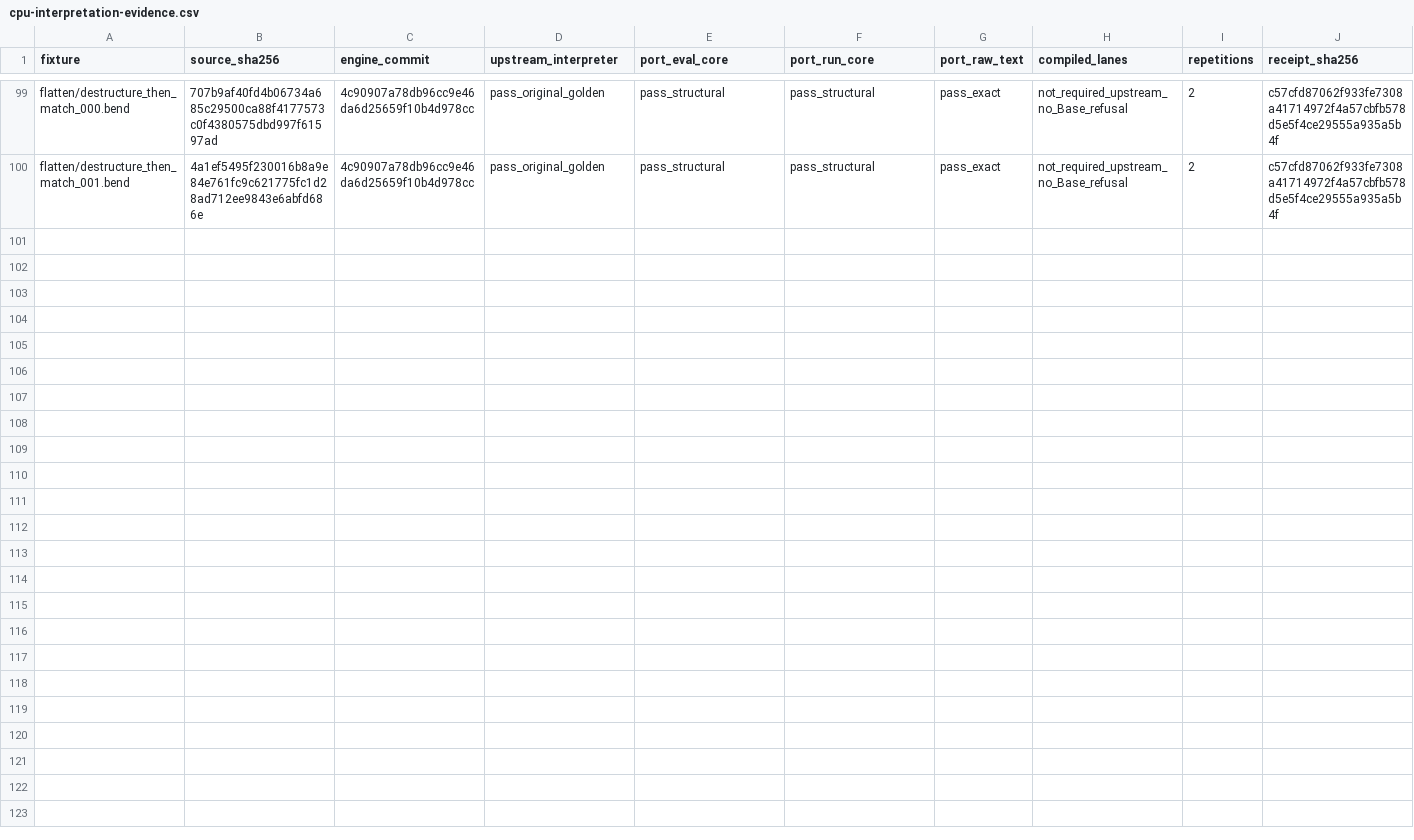
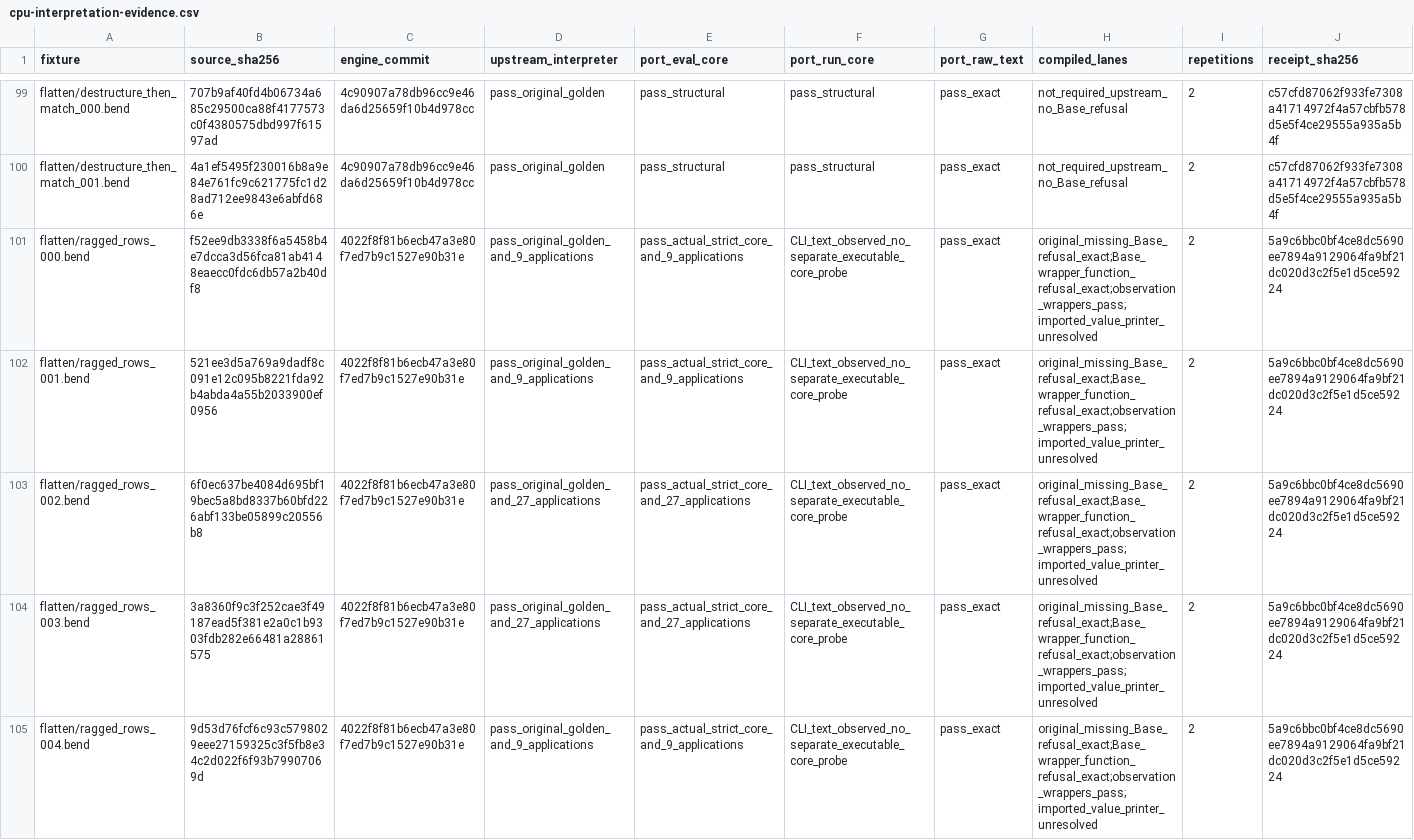
Before and after one commit to TeamDman/teamy-bend, a CSV file: docs/cpu-interpretation-evidence.csv, drawn as a sheet; only a part is shown, gaps mark what is left out; rows hold the shown columns only; the diff names each change by its address in the sheet, - before the commit and + after, or states it on an @@ line.

Commit message:
test: distinguish ragged row native IO from pure normalization

```diff
--- a/docs/cpu-interpretation-evidence.csv
+++ b/docs/cpu-interpretation-evidence.csv
+row 101: flatten/ragged_rows_000.bend | f52ee9db3338f6a5458b4e7dcca3d56fca81ab4148eaecc0fdc6db57a2b40df8 | 4022f8f81b6ecb47a3e80f7ed7b9c1527e90b31e | pass_original_golden_and_9_applications | pass_actual_strict_core_and_9_applications | CLI_text_observed_no_separate_executable_core_probe | pass_exact | original_missing_Base_refusal_exact;Base_wrapper_function_refusal_exact;observation_wrappers_pass;imported_value_printer_unresolved | 2 | 5a9c6bbc0bf4ce8dc5690ee7894a9129064fa9bf21dc020d3c2f5e1d5ce59224
+row 102: flatten/ragged_rows_001.bend | 521ee3d5a769a9dadf8c091e12c095b8221fda92b4abda4a55b2033900ef0956 | 4022f8f81b6ecb47a3e80f7ed7b9c1527e90b31e | pass_original_golden_and_9_applications | pass_actual_strict_core_and_9_applications | CLI_text_observed_no_separate_executable_core_probe | pass_exact | original_missing_Base_refusal_exact;Base_wrapper_function_refusal_exact;observation_wrappers_pass;imported_value_printer_unresolved | 2 | 5a9c6bbc0bf4ce8dc5690ee7894a9129064fa9bf21dc020d3c2f5e1d5ce59224
+row 103: flatten/ragged_rows_002.bend | 6f0ec637be4084d695bf19bec5a8bd8337b60bfd226abf133be05899c20556b8 | 4022f8f81b6ecb47a3e80f7ed7b9c1527e90b31e | pass_original_golden_and_27_applications | pass_actual_strict_core_and_27_applications | CLI_text_observed_no_separate_executable_core_probe | pass_exact | original_missing_Base_refusal_exact;Base_wrapper_function_refusal_exact;observation_wrappers_pass;imported_value_printer_unresolved | 2 | 5a9c6bbc0bf4ce8dc5690ee7894a9129064fa9bf21dc020d3c2f5e1d5ce59224
+row 104: flatten/ragged_rows_003.bend | 3a8360f9c3f252cae3f49187ead5f381e2a0c1b9303fdb282e66481a28861575 | 4022f8f81b6ecb47a3e80f7ed7b9c1527e90b31e | pass_original_golden_and_27_applications | pass_actual_strict_core_and_27_applications | CLI_text_observed_no_separate_executable_core_probe | pass_exact | original_missing_Base_refusal_exact;Base_wrapper_function_refusal_exact;observation_wrappers_pass;imported_value_printer_unresolved | 2 | 5a9c6bbc0bf4ce8dc5690ee7894a9129064fa9bf21dc020d3c2f5e1d5ce59224
+row 105: flatten/ragged_rows_004.bend | 9d53d76fcf6c93c5798029eee27159325c3f5fb8e34c2d022f6f93b79907069d | 4022f8f81b6ecb47a3e80f7ed7b9c1527e90b31e | pass_original_golden_and_9_applications | pass_actual_strict_core_and_9_applications | CLI_text_observed_no_separate_executable_core_probe | pass_exact | original_missing_Base_refusal_exact;Base_wrapper_function_refusal_exact;observation_wrappers_pass;imported_value_printer_unresolved | 2 | 5a9c6bbc0bf4ce8dc5690ee7894a9129064fa9bf21dc020d3c2f5e1d5ce59224
```
Also changed, not shown: 9 other files.
